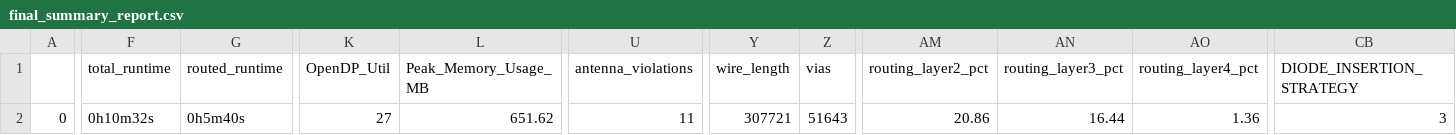
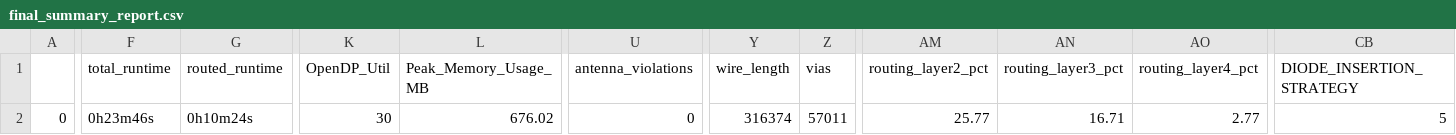
Before and after one commit to dineshannayya/riscduino, a CSV file: signoff/sdram/final_summary_report.csv, drawn as a sheet; only a part is shown, gaps mark what is left out; the diff names each change by its address in the sheet, - before the commit and + after, or states it on an @@ line.

```diff
--- a/signoff/sdram/final_summary_report.csv
+++ b/signoff/sdram/final_summary_report.csv
-F2 (total_runtime): 0h10m32s
+F2 (total_runtime): 0h23m46s
-G2 (routed_runtime): 0h5m40s
+G2 (routed_runtime): 0h10m24s
-K2 (OpenDP_Util): 27
+K2 (OpenDP_Util): 30
-L2 (Peak_Memory_Usage_MB): 651.62
+L2 (Peak_Memory_Usage_MB): 676.02
-U2 (antenna_violations): 11
+U2 (antenna_violations): 0
-Y2 (wire_length): 307721
+Y2 (wire_length): 316374
-Z2 (vias): 51643
+Z2 (vias): 57011
-AM2 (routing_layer2_pct): 20.86
+AM2 (routing_layer2_pct): 25.77
-AN2 (routing_layer3_pct): 16.44
+AN2 (routing_layer3_pct): 16.71
-AO2 (routing_layer4_pct): 1.36
+AO2 (routing_layer4_pct): 2.77
-CB2 (DIODE_INSERTION_STRATEGY): 3
+CB2 (DIODE_INSERTION_STRATEGY): 5
```
Also changed, not shown: signoff/clk_skew_adjust/final_summary_report.csv, signoff/glbl_cfg/final_summary_report.csv, 23 other files.
